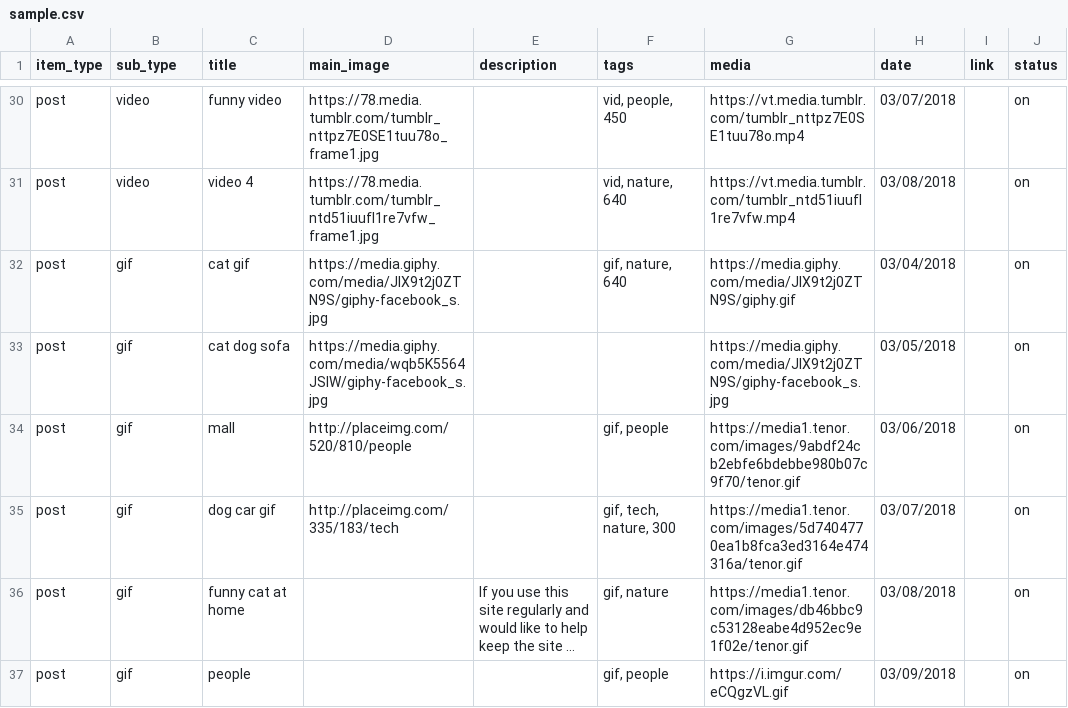
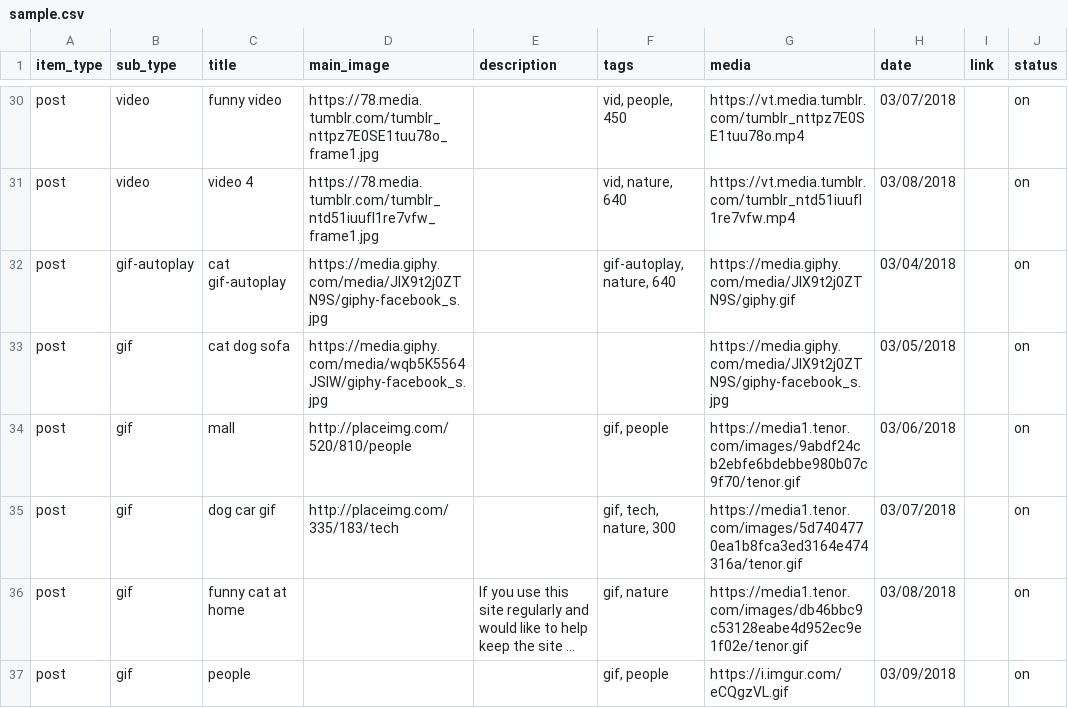
Before and after one commit to ihvou/sitepie, a CSV file: csv/sample.csv, drawn as a sheet; only a part is shown, gaps mark what is left out; long unchanged cells end in ….

```diff
--- a/csv/sample.csv
+++ b/csv/sample.csv
@@ -66,3 +66,3 @@ post,video,funny video,https://78.media.tumblr.com/tumblr_nttpz7E0SE1tuu78o_fram
 post,video,video 4,https://78.media.tumblr.com/tumblr_ntd51iuufI1re7vfw_frame1.jpg,,"vid, nature, 640",https://vt.media.tumblr.com/tumblr_ntd51iuufI1re7vfw.mp4,03/08/2018,,on
-post,gif,cat gif,https://media.giphy.com/media/JIX9t2j0ZTN9S/giphy-facebook_s.jpg,,"gif, nature, 640",https://media.giphy.com/media/JIX9t2j0ZTN9S/giphy.gif,03/04/2018,,on
+post,gif-autoplay,cat gif-autoplay,https://media.giphy.com/media/JIX9t2j0ZTN9S/giphy-facebook_s.jpg,,"gif-autoplay, nature, 640",https://media.giphy.com/media/JIX9t2j0ZTN9S/giphy.gif,03/04/2018,,on
 post,gif,cat dog sofa ,https://media.giphy.com/media/wqb5K5564JSlW/giphy-facebook_s.jpg,,,https://media.giphy.com/media/JIX9t2j0ZTN9S/giphy-facebook_s.jpg,03/05/2018,,on
```
Also changed, not shown: 8 other files.
